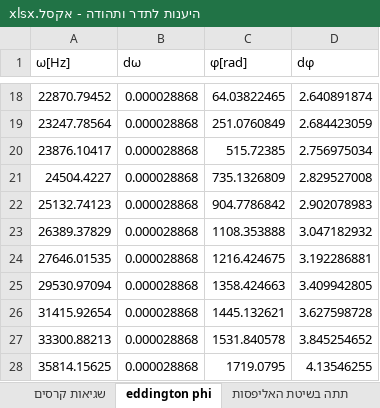
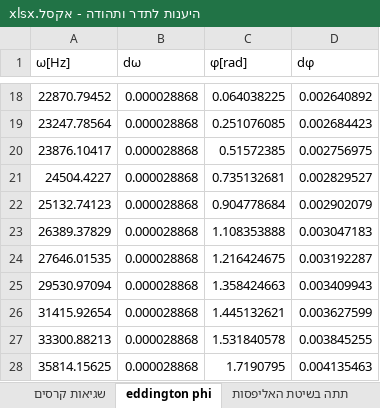
Before and after one commit to idl123/laba, an Excel workbook: היענות לתדר ותהודה/היענות לתדר ותהודה - אקסל.xlsx, sheet eddington phi, drawn as a sheet; only a part is shown, gaps mark what is left out; values as stored, in another font and other column widths than the file's, no borders; the diff covers the shown part only; the diff names each change by its address in the sheet, - before the commit and + after, or states it on an @@ line.

```diff
--- a/היענות לתדר ותהודה/היענות לתדר ותהודה - אקסל.xlsx (sheet eddington phi)
+++ b/היענות לתדר ותהודה/היענות לתדר ותהודה - אקסל.xlsx (sheet eddington phi)
-C18 (φ[rad]): 64.03822465
+C18 (φ[rad]): 0.064038225
-D18 (dφ): 2.640891874
+D18 (dφ): 0.002640892
-C19 (φ[rad]): 251.0760849
+C19 (φ[rad]): 0.251076085
-D19 (dφ): 2.684423059
+D19 (dφ): 0.002684423
-C20 (φ[rad]): 515.72385
+C20 (φ[rad]): 0.51572385
-D20 (dφ): 2.756975034
+D20 (dφ): 0.002756975
-C21 (φ[rad]): 735.1326809
+C21 (φ[rad]): 0.735132681
-D21 (dφ): 2.829527008
+D21 (dφ): 0.002829527
-C22 (φ[rad]): 904.7786842
+C22 (φ[rad]): 0.904778684
-D22 (dφ): 2.902078983
+D22 (dφ): 0.002902079
-C23 (φ[rad]): 1108.353888
+C23 (φ[rad]): 1.108353888
-D23 (dφ): 3.047182932
+D23 (dφ): 0.003047183
-C24 (φ[rad]): 1216.424675
+C24 (φ[rad]): 1.216424675
-D24 (dφ): 3.192286881
+D24 (dφ): 0.003192287
-C25 (φ[rad]): 1358.424663
+C25 (φ[rad]): 1.358424663
-D25 (dφ): 3.409942805
+D25 (dφ): 0.003409943
-C26 (φ[rad]): 1445.132621
+C26 (φ[rad]): 1.445132621
-D26 (dφ): 3.627598728
+D26 (dφ): 0.003627599
-C27 (φ[rad]): 1531.840578
+C27 (φ[rad]): 1.531840578
-D27 (dφ): 3.845254652
+D27 (dφ): 0.003845255
-C28 (φ[rad]): 1719.0795
+C28 (φ[rad]): 1.7190795
-D28 (dφ): 4.13546255
+D28 (dφ): 0.004135463
```
Also changed, not shown: 31 edited cells elsewhere in this sheet, sheet שגיאות קרסים, other sheet tabs, formulas that keep their value, היענות לתדר ותהודה/חלק ב היענות תדר ותהודה.xlsx, 12 other files.
